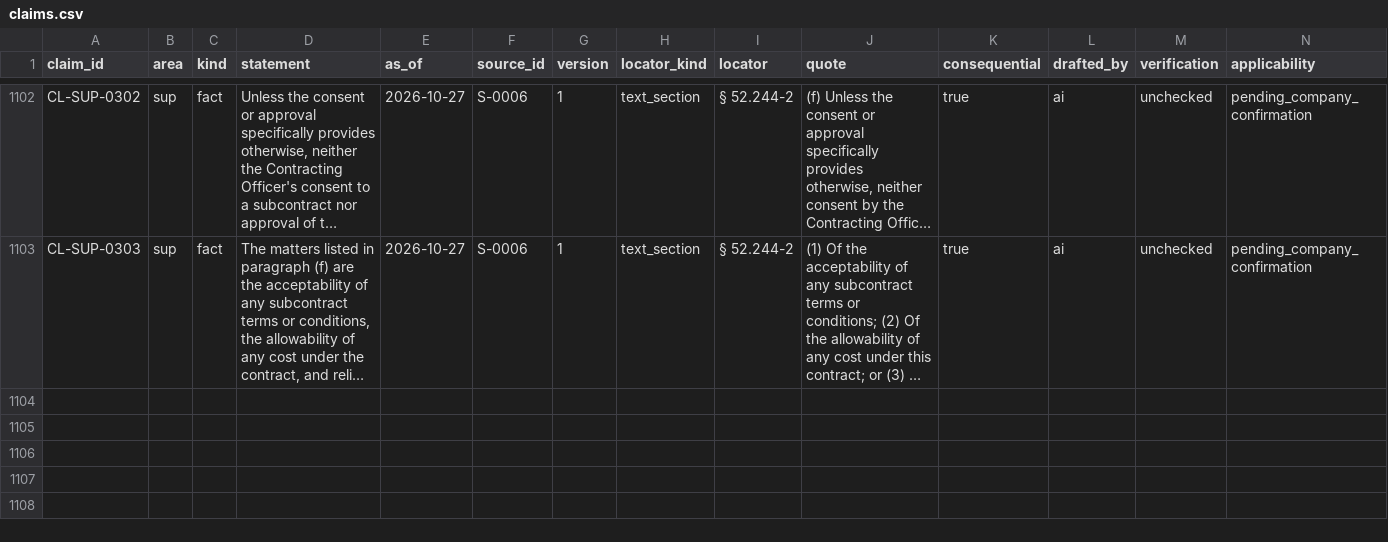
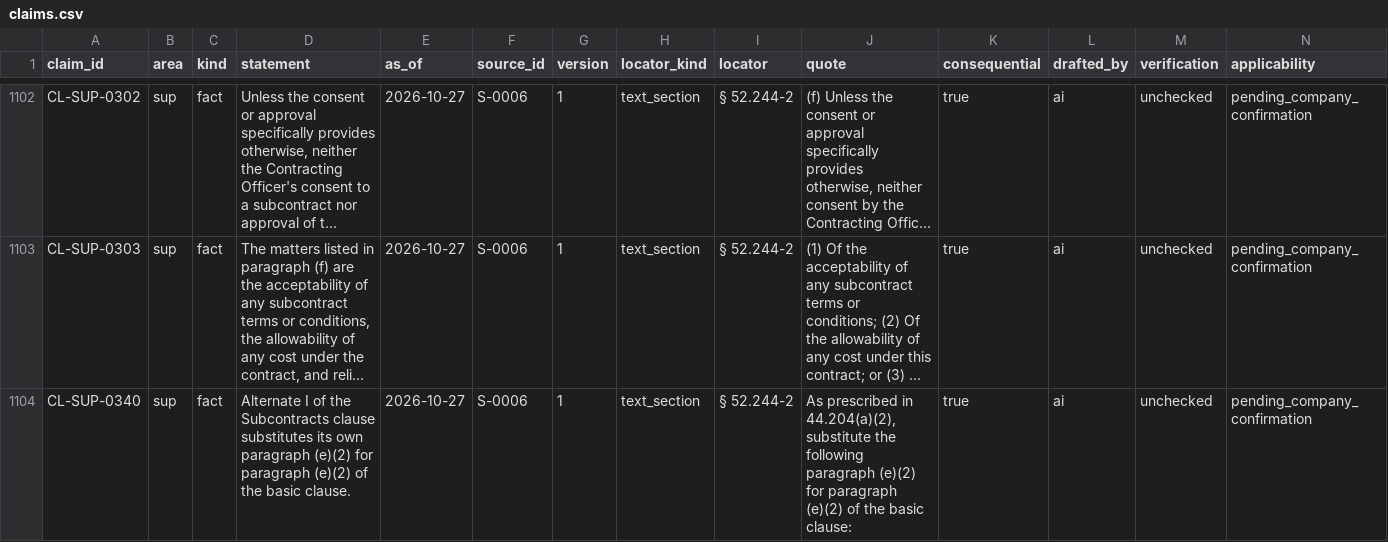
Before and after one commit to thetimmyman/fieldbook, a CSV file: corpus/registers/claims.csv, drawn as a sheet; only a part is shown, gaps mark what is left out; long unchanged cells end in …; rows hold the shown columns only; the diff covers the shown part only; the diff names each change by its address in the sheet, - before the commit and + after, or states it on an @@ line.

```diff
--- a/corpus/registers/claims.csv
+++ b/corpus/registers/claims.csv
+row 1104: CL-SUP-0340 | sup | fact | Alternate I of the Subcontracts clause substitutes its own paragraph (e)(2) for paragraph (e)(2) of the basic clause. | 2026-10-27 | S-0006 | 1 | text_section | § 52.244-2 | As prescribed in 44.204(a)(2), substitute the following paragraph (e)(2) for paragraph (e)(2) of the basic clause: | true | ai | unchecked | pending_company_confirmation
```
Also changed, not shown: 2 added rows elsewhere in this file, 2 other files.
